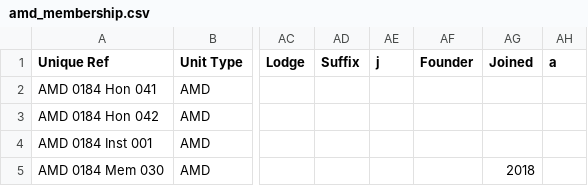
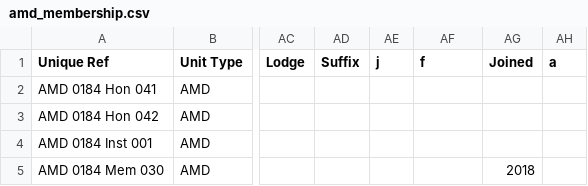
Before and after one commit to webpurity-dev/masonic-calendar, a CSV file: document/data/amd_membership.csv, drawn as a sheet; only a part is shown, gaps mark what is left out; the diff names each change by its address in the sheet, - before the commit and + after, or states it on an @@ line.

```diff
--- a/document/data/amd_membership.csv
+++ b/document/data/amd_membership.csv
-AF1: Founder
+AF1: f
```
Also changed, not shown: document/data/kt_membership.csv, document/data/osc_membership.csv, 21 other files.
